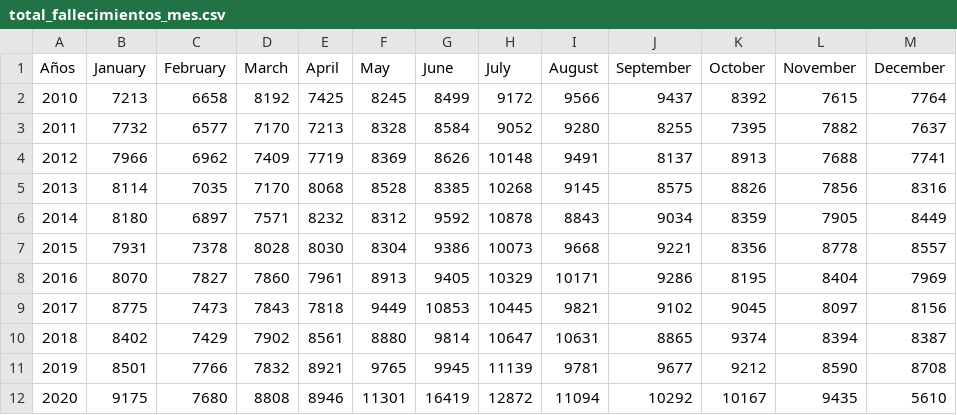
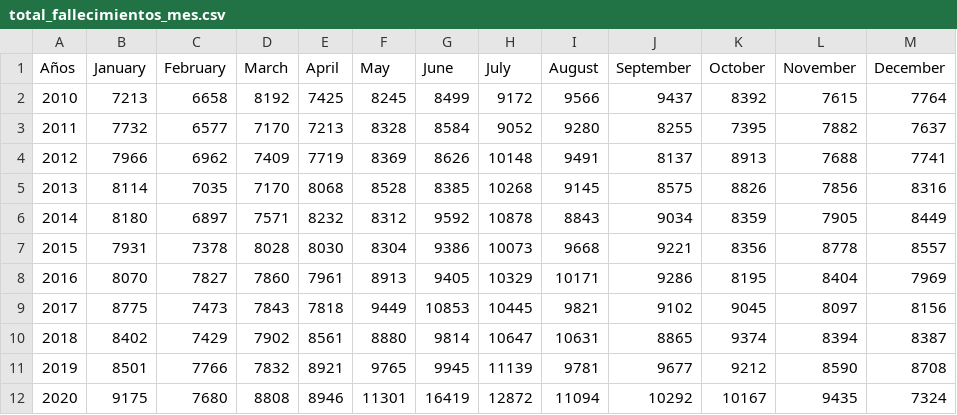
Before and after one commit to rodrigorm93/Datos-Chile, a CSV file: Total-Defunciones/total_fallecimientos_mes.csv, drawn as a sheet.

```diff
--- a/Total-Defunciones/total_fallecimientos_mes.csv
+++ b/Total-Defunciones/total_fallecimientos_mes.csv
@@ -11,2 +11,2 @@ Años,January,February,March,April,May,June,July,August,September,October,Novemb
 2019,8501,7766,7832,8921,9765,9945,11139,9781,9677,9212,8590,8708
-2020,9175,7680,8808,8946,11301,16419,12872,11094,10292,10167,9435,5610
+2020,9175,7680,8808,8946,11301,16419,12872,11094,10292,10167,9435,7324
```
Also changed, not shown: Casos-Comunas/COVID19.csv, Casos-Comunas/casosActivos.csv, 3 other files.
